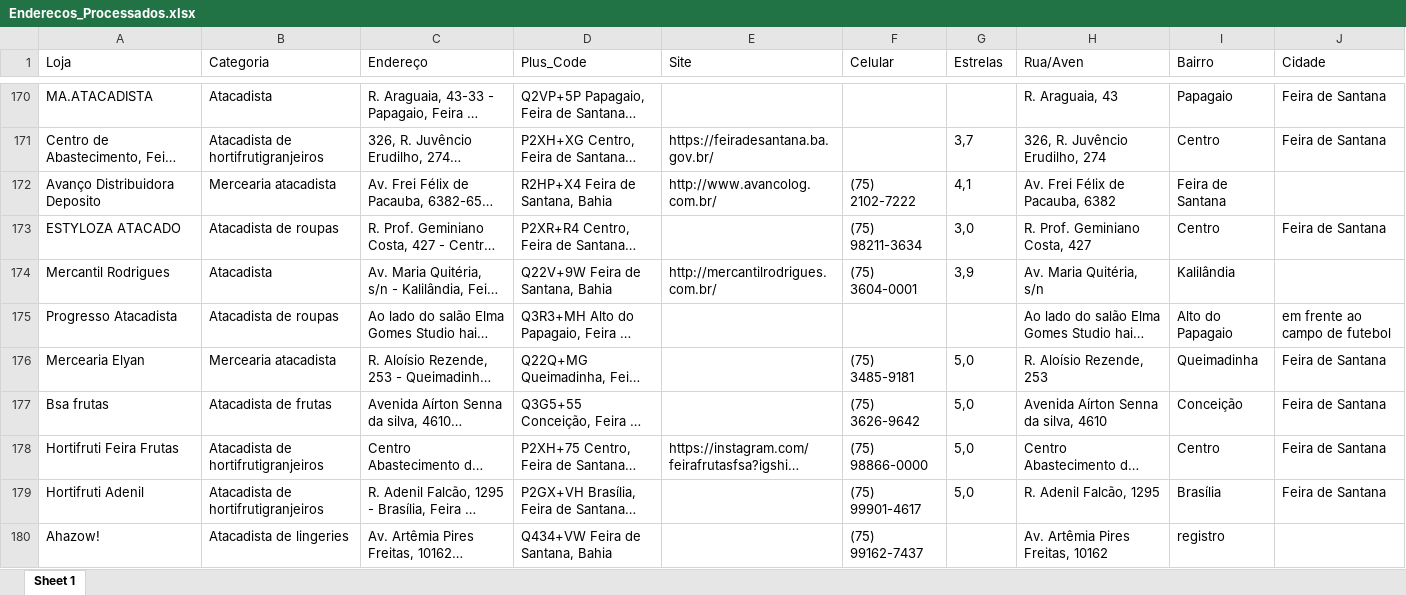
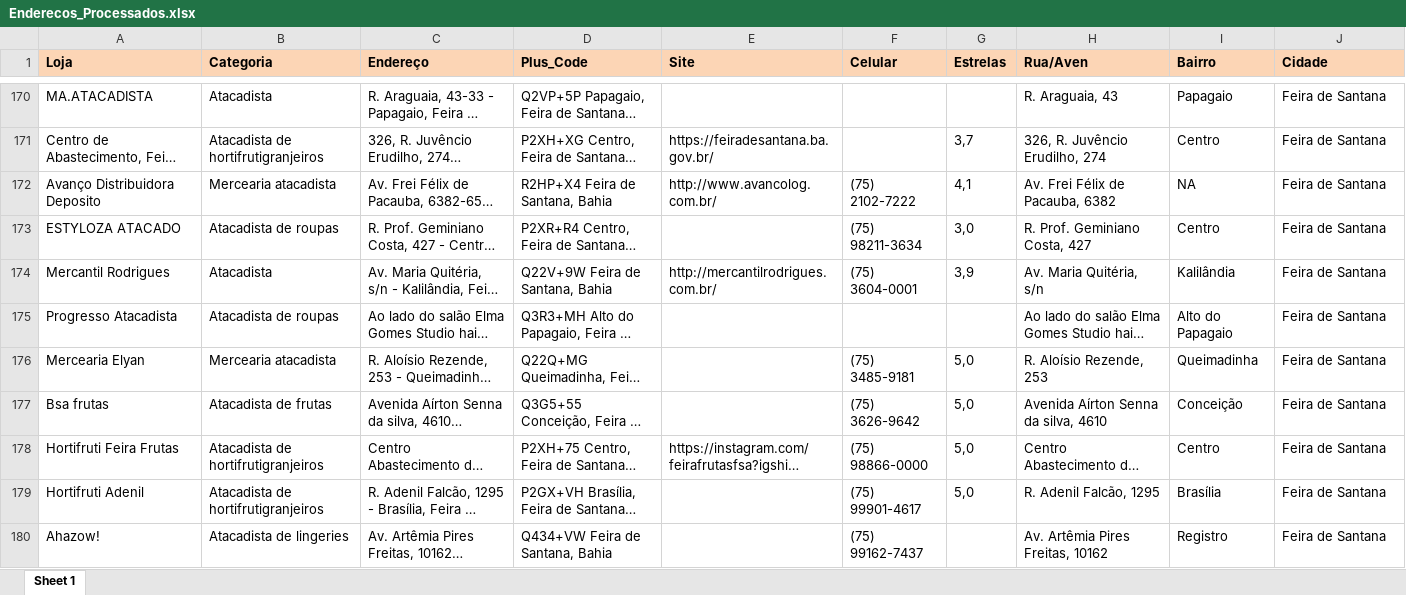
Before and after one commit to l-thibau/Web-Scraping-Maps-Rstudio, an Excel workbook: Lojas/Enderecos_Processados.xlsx, sheet Sheet 1, drawn as a sheet; only a part is shown, gaps mark what is left out; long unchanged cells end in …; values as stored, in another font and other column widths than the file's, no borders; the diff covers the shown part only; the diff names each change by its address in the sheet, - before the commit and + after, or states it on an @@ line.

Commit message:
atualizando enderecosprocessados feira

```diff
--- a/Lojas/Enderecos_Processados.xlsx (sheet Sheet 1)
+++ b/Lojas/Enderecos_Processados.xlsx (sheet Sheet 1)
@@ A1:J1 fill: none → #FCD5B5, bold: off → on @@
-I172 (Bairro): Feira de Santana
+I172 (Bairro): NA
-J172 (Cidade): (empty)
+J172 (Cidade): Feira de Santana
-J174 (Cidade): (empty)
+J174 (Cidade): Feira de Santana
-J175 (Cidade): em frente ao campo de futebol
+J175 (Cidade): Feira de Santana
-I180 (Bairro): registro
+I180 (Bairro): Registro
-J180 (Cidade): (empty)
+J180 (Cidade): Feira de Santana
```
Also changed, not shown: 55 edited cells elsewhere in this sheet, 1 other file.
